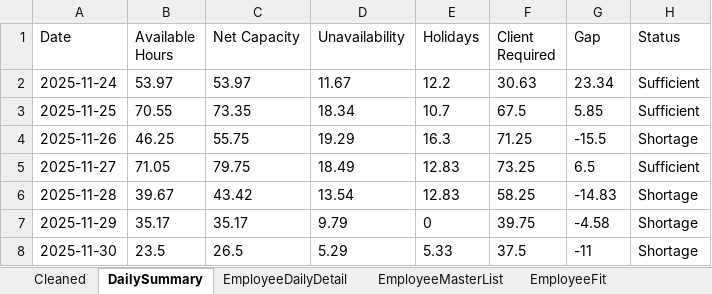
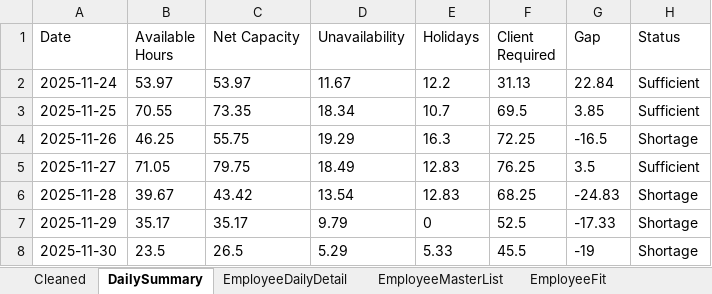
Before and after one commit to Mustansar-tech/CareCapacity, an Excel workbook: capacity_dashboard.xlsx, sheet DailySummary, drawn as a sheet; values as stored, in another font and other column widths than the file's, no borders; the diff names each change by its address in the sheet, - before the commit and + after, or states it on an @@ line.

```diff
--- a/capacity_dashboard.xlsx (sheet DailySummary)
+++ b/capacity_dashboard.xlsx (sheet DailySummary)
-F2 (Client Required): 30.63
+F2 (Client Required): 31.13
-G2 (Gap): 23.34
+G2 (Gap): 22.84
-F3 (Client Required): 67.5
+F3 (Client Required): 69.5
-G3 (Gap): 5.85
+G3 (Gap): 3.85
-F4 (Client Required): 71.25
+F4 (Client Required): 72.25
-G4 (Gap): -15.5
+G4 (Gap): -16.5
-F5 (Client Required): 73.25
+F5 (Client Required): 76.25
-G5 (Gap): 6.5
+G5 (Gap): 3.5
-F6 (Client Required): 58.25
+F6 (Client Required): 68.25
-G6 (Gap): -14.83
+G6 (Gap): -24.83
-F7 (Client Required): 39.75
+F7 (Client Required): 52.5
-G7 (Gap): -4.58
+G7 (Gap): -17.33
-F8 (Client Required): 37.5
+F8 (Client Required): 45.5
-G8 (Gap): -11
+G8 (Gap): -19
```
Also changed, not shown: 2 other files.
